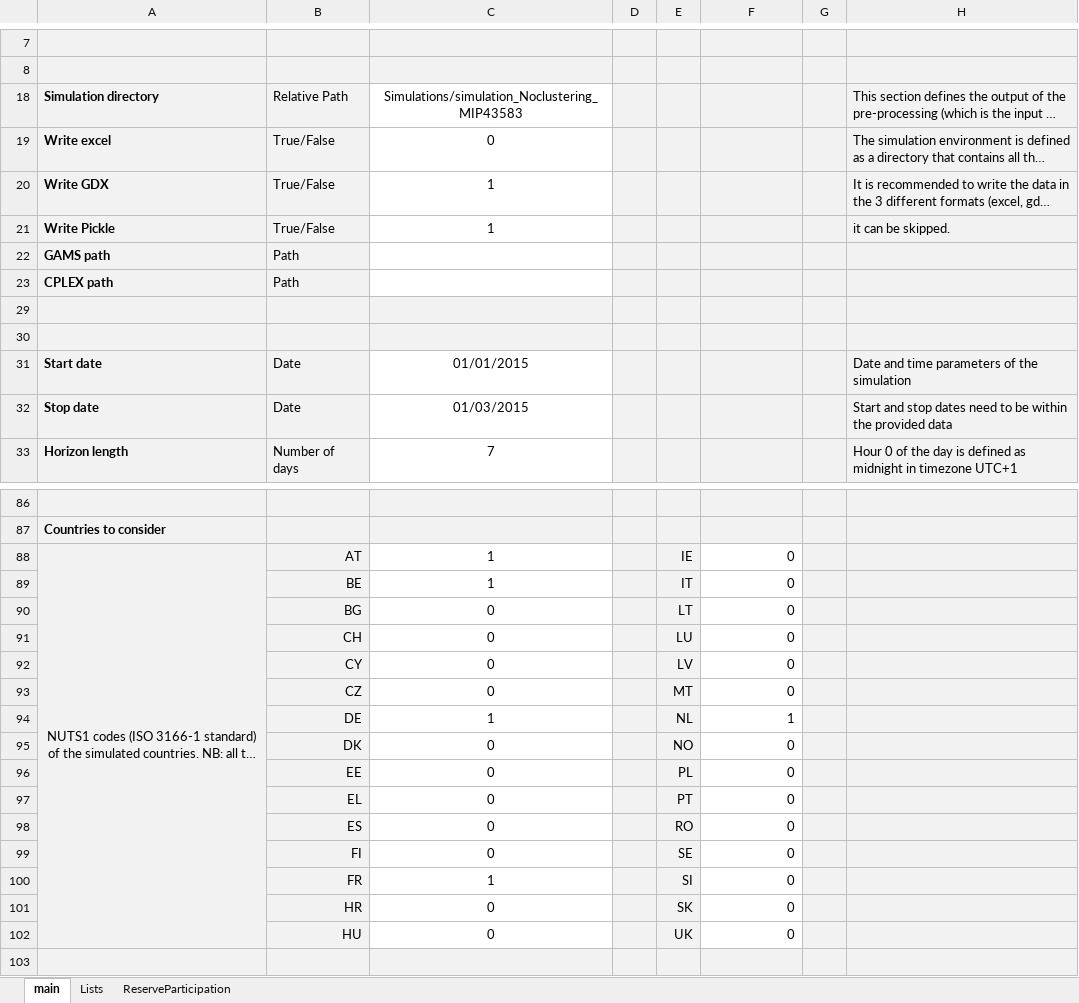
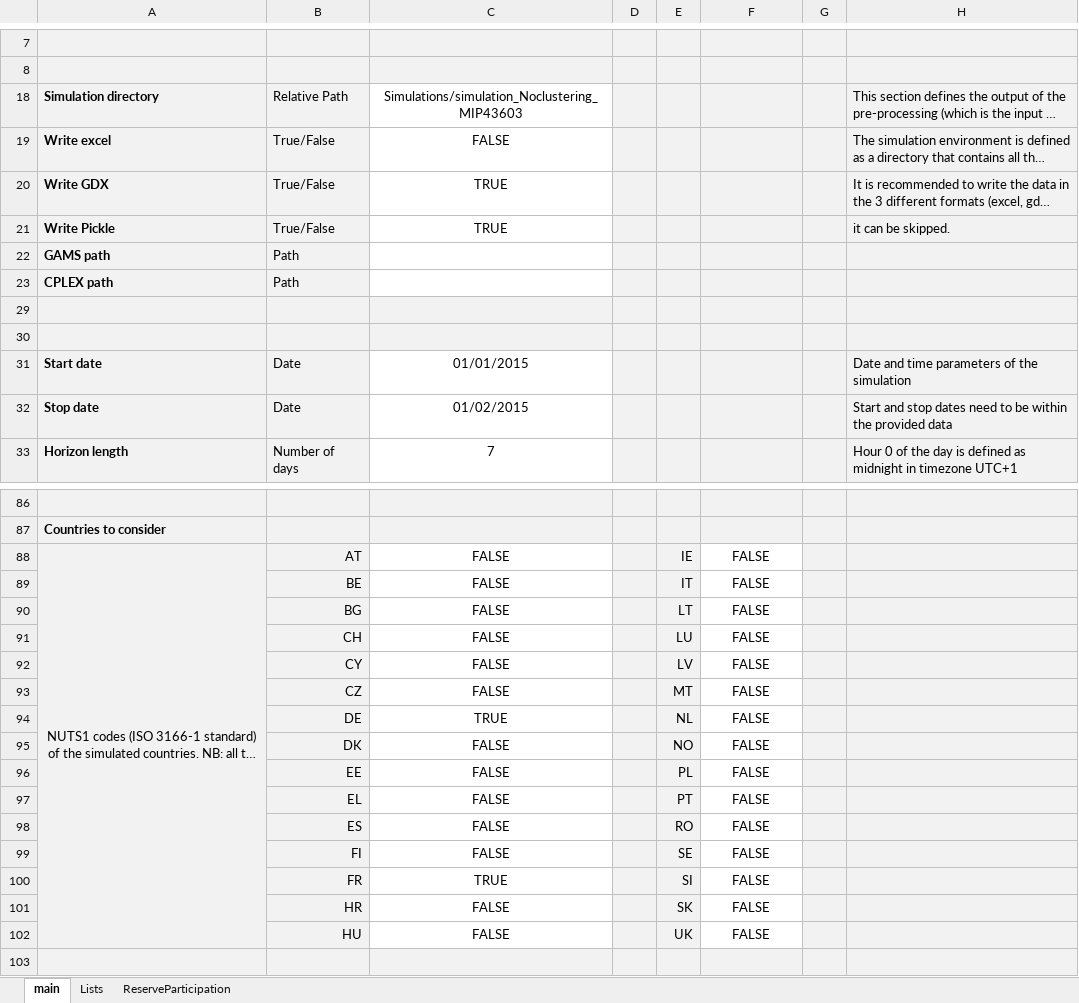
Before and after one commit to Matzee/Dispa-SET, an Excel workbook: ConfigFiles/Config_noclusteringMZ.xlsx, sheet main, drawn as a sheet; only a part is shown, gaps mark what is left out; long unchanged cells end in …; values as stored, in another font and other column widths than the file's, no borders; the diff covers the shown part only; the diff names each change by its address in the sheet, - before the commit and + after, or states it on an @@ line.

```diff
--- a/ConfigFiles/Config_noclusteringMZ.xlsx (sheet main)
+++ b/ConfigFiles/Config_noclusteringMZ.xlsx (sheet main)
-C18: Simulations/simulation_Noclustering_MIP43583
+C18: Simulations/simulation_Noclustering_MIP43603
-C19: 0
+C19: FALSE
-C20:C21: 1
+C20:C21: TRUE
-C32: 01/03/2015
+C32: 01/02/2015
-C88:C89: 1
+C88:C89: FALSE
-F88:F93: 0
+F88:F93: FALSE
-F88:F102 alignment: right
+F88:F102 alignment: center
-C90:C93: 0
+C90:C93: FALSE
-C94: 1
+C94: TRUE
-F94: 1
+F94: FALSE
-C95:C99: 0
+C95:C99: FALSE
-F95:F102: 0
+F95:F102: FALSE
-C100: 1
+C100: TRUE
-C101:C102: 0
+C101:C102: FALSE
```
Also changed, not shown: 17 edited cells elsewhere in this sheet, sheet ReserveParticipation, sheet Lists, 13 other files.
